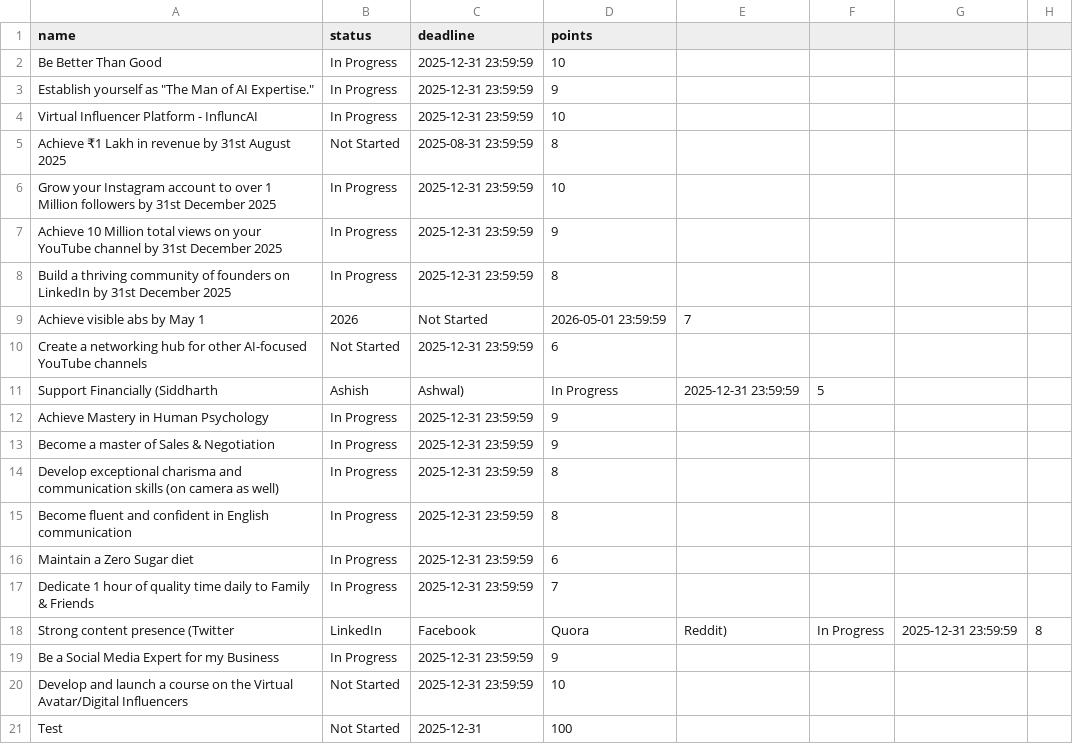
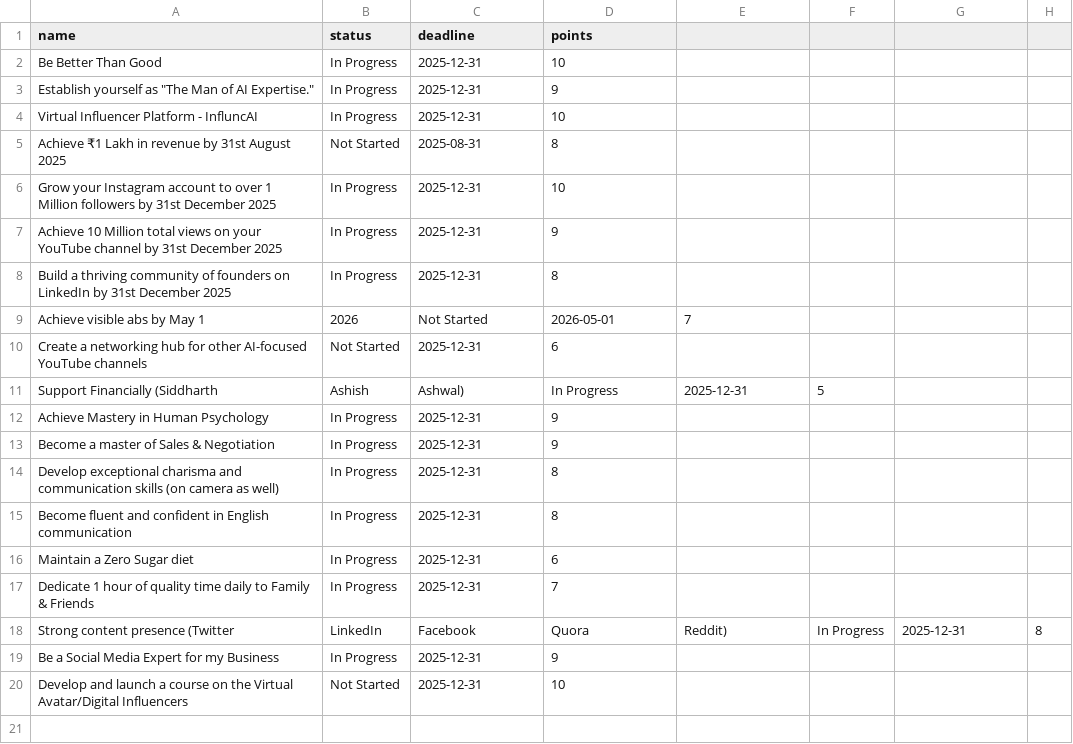
Before and after one commit to aster-king/Habitualize, a CSV file: goals.csv, drawn as a sheet.

Commit message:
Update goals.csv

```diff
--- a/goals.csv
+++ b/goals.csv
@@ -1,21 +1,20 @@
 name,status,deadline,points
-Be Better Than Good,In Progress,2025-12-31 23:59:59,10
-Establish yourself as "The Man of AI Expertise.",In Progress,2025-12-31 23:59:59,9
-Virtual Influencer Platform - InfluncAI,In Progress,2025-12-31 23:59:59,10
-Achieve ₹1 Lakh in revenue by 31st August 2025,Not Started,2025-08-31 23:59:59,8
-Grow your Instagram account to over 1 Million followers by 31st December 2025,In Progress,2025-12-31 23:59:59,10
-Achieve 10 Million total views on your YouTube channel by 31st December 2025,In Progress,2025-12-31 23:59:59,9
-Build a thriving community of founders on LinkedIn by 31st December 2025,In Progress,2025-12-31 23:59:59,8
-Achieve visible abs by May 1, 2026,Not Started,2026-05-01 23:59:59,7
-Create a networking hub for other AI-focused YouTube channels,Not Started,2025-12-31 23:59:59,6
-Support Financially (Siddharth, Ashish, Ashwal),In Progress,2025-12-31 23:59:59,5
-Achieve Mastery in Human Psychology,In Progress,2025-12-31 23:59:59,9
-Become a master of Sales & Negotiation,In Progress,2025-12-31 23:59:59,9
-Develop exceptional charisma and communication skills (on camera as well),In Progress,2025-12-31 23:59:59,8
-Become fluent and confident in English communication,In Progress,2025-12-31 23:59:59,8
-Maintain a Zero Sugar diet,In Progress,2025-12-31 23:59:59,6
-Dedicate 1 hour of quality time daily to Family & Friends,In Progress,2025-12-31 23:59:59,7
-Strong content presence (Twitter, LinkedIn, Facebook, Quora, Reddit),In Progress,2025-12-31 23:59:59,8
-Be a Social Media Expert for my Business,In Progress,2025-12-31 23:59:59,9
-Develop and launch a course on the Virtual Avatar/Digital Influencers,Not Started,2025-12-31 23:59:59,10
-Test,Not Started,2025-12-31,100
+Be Better Than Good,In Progress,2025-12-31,10
+Establish yourself as "The Man of AI Expertise.",In Progress,2025-12-31,9
+Virtual Influencer Platform - InfluncAI,In Progress,2025-12-31,10
+Achieve ₹1 Lakh in revenue by 31st August 2025,Not Started,2025-08-31,8
+Grow your Instagram account to over 1 Million followers by 31st December 2025,In Progress,2025-12-31,10
+Achieve 10 Million total views on your YouTube channel by 31st December 2025,In Progress,2025-12-31,9
+Build a thriving community of founders on LinkedIn by 31st December 2025,In Progress,2025-12-31,8
+Achieve visible abs by May 1, 2026,Not Started,2026-05-01,7
+Create a networking hub for other AI-focused YouTube channels,Not Started,2025-12-31,6
+Support Financially (Siddharth, Ashish, Ashwal),In Progress,2025-12-31,5
+Achieve Mastery in Human Psychology,In Progress,2025-12-31,9
+Become a master of Sales & Negotiation,In Progress,2025-12-31,9
+Develop exceptional charisma and communication skills (on camera as well),In Progress,2025-12-31,8
+Become fluent and confident in English communication,In Progress,2025-12-31,8
+Maintain a Zero Sugar diet,In Progress,2025-12-31,6
+Dedicate 1 hour of quality time daily to Family & Friends,In Progress,2025-12-31,7
+Strong content presence (Twitter, LinkedIn, Facebook, Quora, Reddit),In Progress,2025-12-31,8
+Be a Social Media Expert for my Business,In Progress,2025-12-31,9
+Develop and launch a course on the Virtual Avatar/Digital Influencers,Not Started,2025-12-31,10
```
